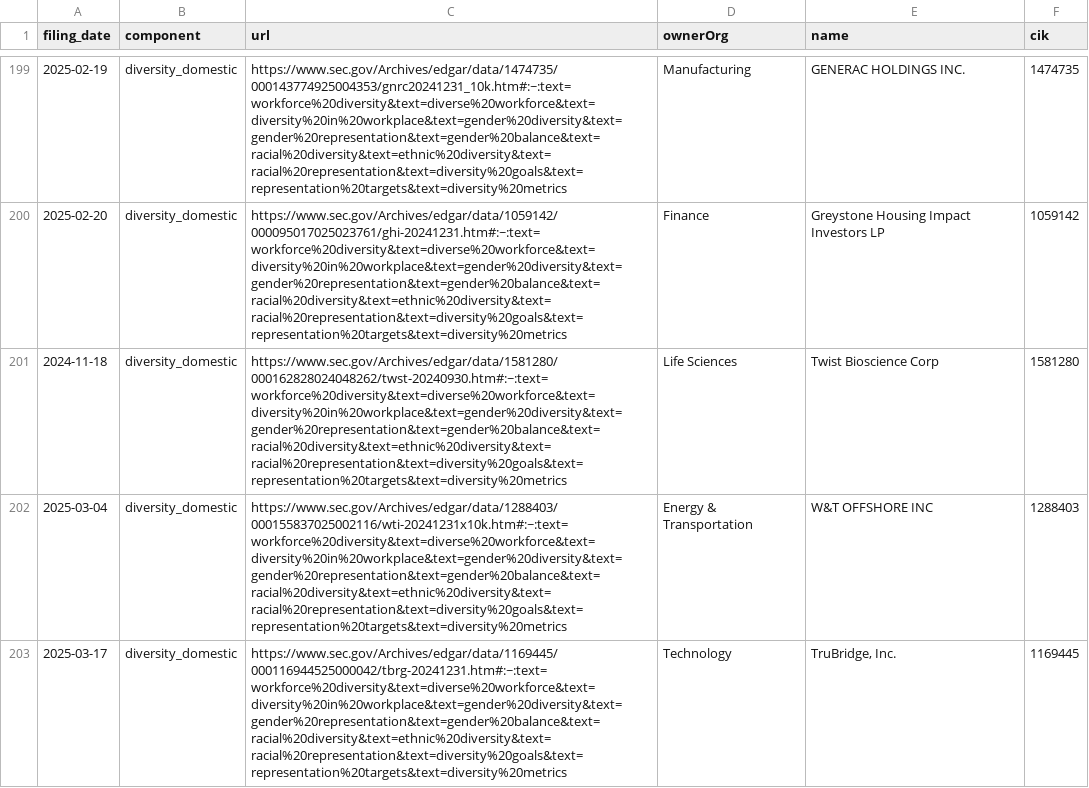
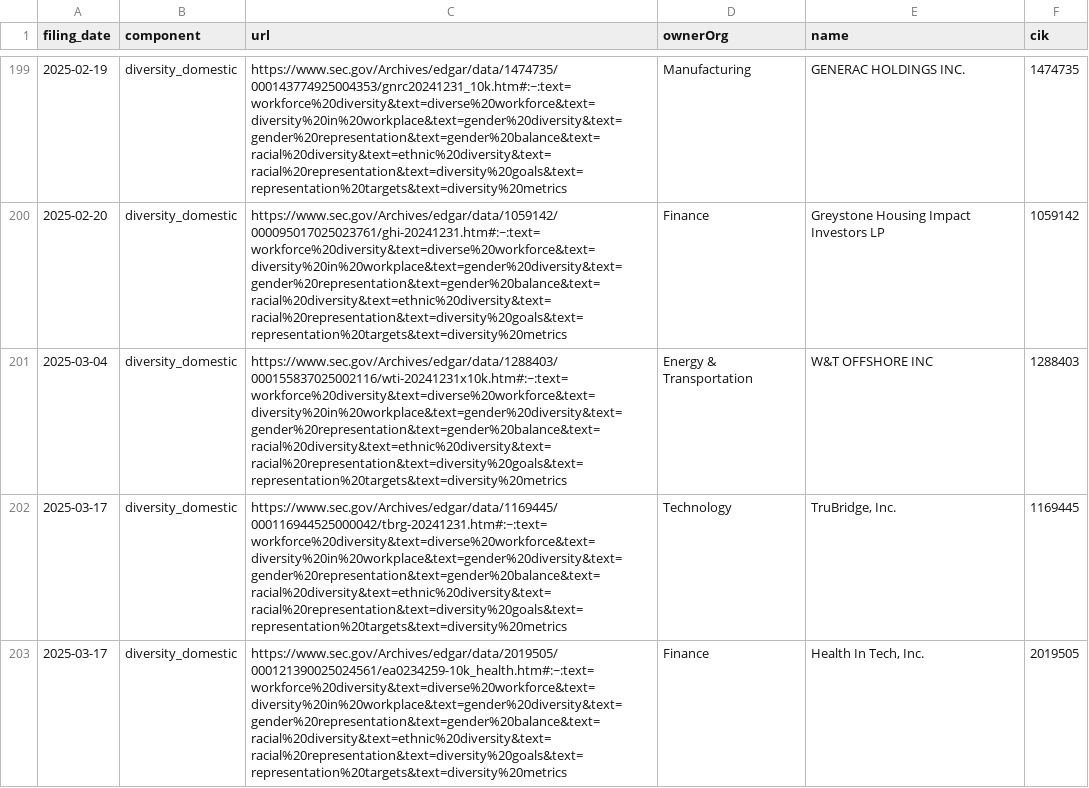
Before and after one commit to john-friedman/datamule-indicators, a CSV file: indicators/format1/Governance/dei/references.csv, drawn as a sheet; only a part is shown, gaps mark what is left out; the shorter side is filled out with more unchanged rows; the diff covers the shown part only; the diff names each change by its address in the sheet, - before the commit and + after, or states it on an @@ line.

```diff
--- a/indicators/format1/Governance/dei/references.csv
+++ b/indicators/format1/Governance/dei/references.csv
-row 201: 2024-11-18 | diversity_domestic | https://www.sec.gov/Archives/edgar/data/1581280/000162828024048262/twst-20240930.htm#:~:text=workforce%20diversity&text=diverse%20workforce&text=diversity%20in%20workplace&text=gender%20diversity&text=gender%20representation&text=gender%20balance&text=racial%20diversity&text=ethnic%20diversity&text=racial%20representation&text=diversity%20goals&text=representation%20targets&text=diversity%20metrics | Life Sciences | Twist Bioscience Corp | 1581280
```
Also changed, not shown: 4 removed rows elsewhere in this file, indicators/format1/Blockchain/bitcoin/references.csv, indicators/format1/Blockchain/defi/references.csv, 17 other files.
